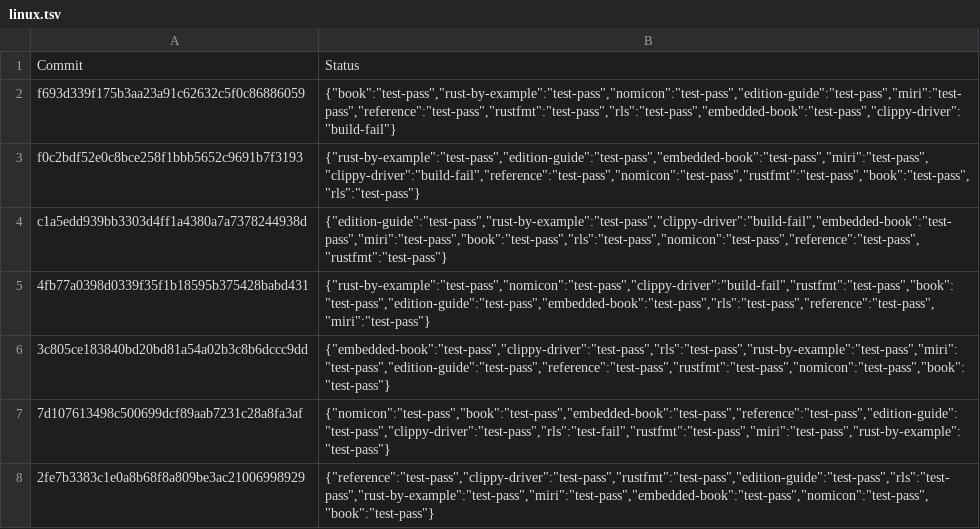
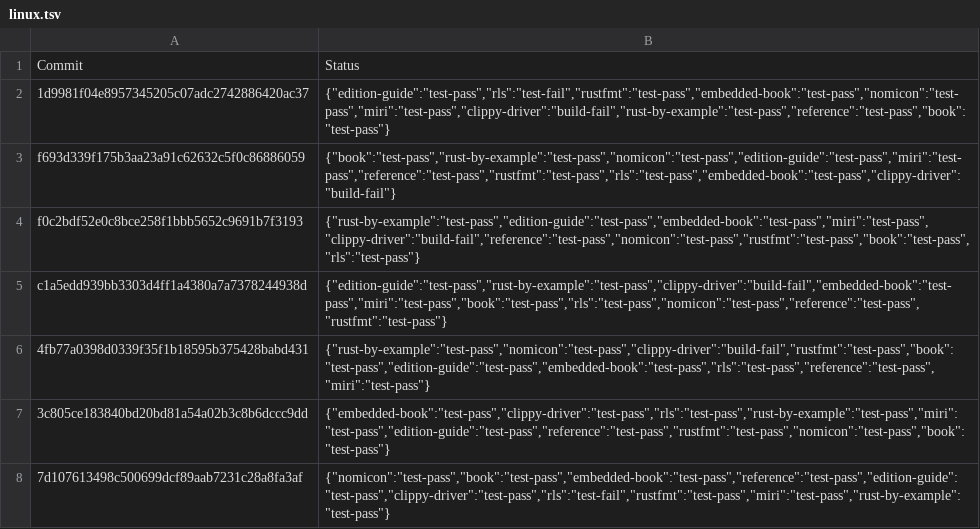
Before and after one commit to alexcrichton/rust-toolstate, a TSV file: history/linux.tsv, drawn as a sheet; only a part is shown; the shorter side is filled out with more unchanged rows; the diff names each change by its address in the sheet, - before the commit and + after, or states it on an @@ line.

Commit message:
(linux CI update)

```diff
--- a/history/linux.tsv
+++ b/history/linux.tsv
+row 2: 1d9981f04e8957345205c07adc2742886420ac37 | {"edition-guide":"test-pass","rls":"test-fail","rustfmt":"test-pass","embedded-book":"test-pass","nomicon":"test-pass","miri":"test-pass","clippy-driver":"build-fail","rust-by-example":"test-pass","reference":"test-pass","book":"test-pass"}
```
